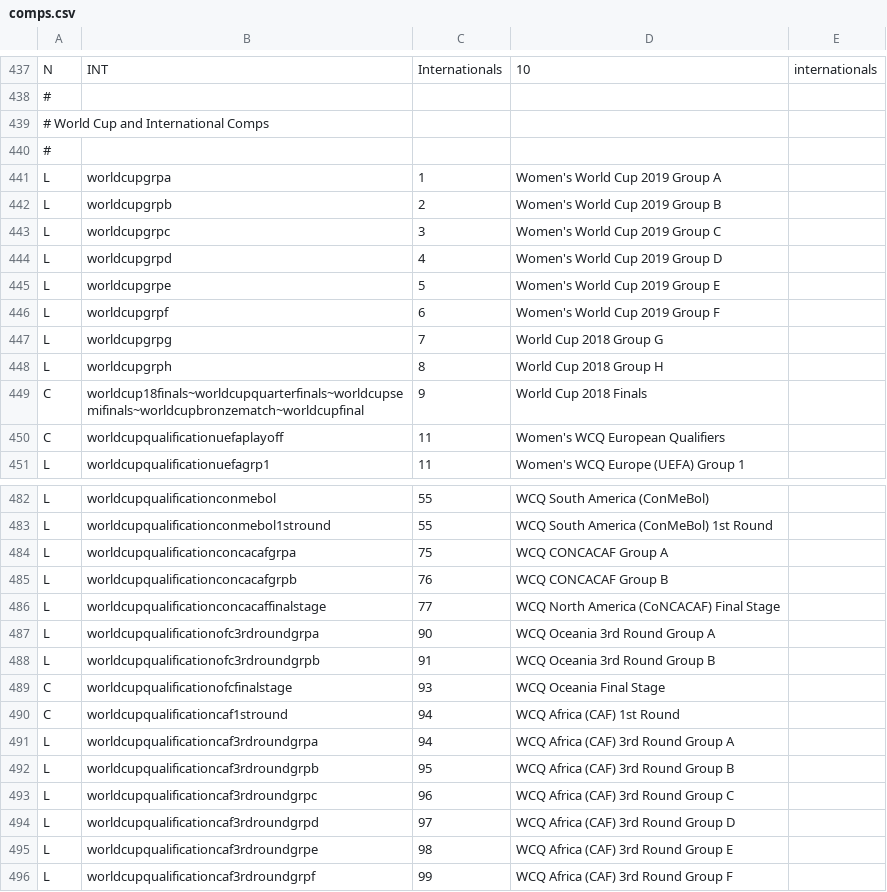
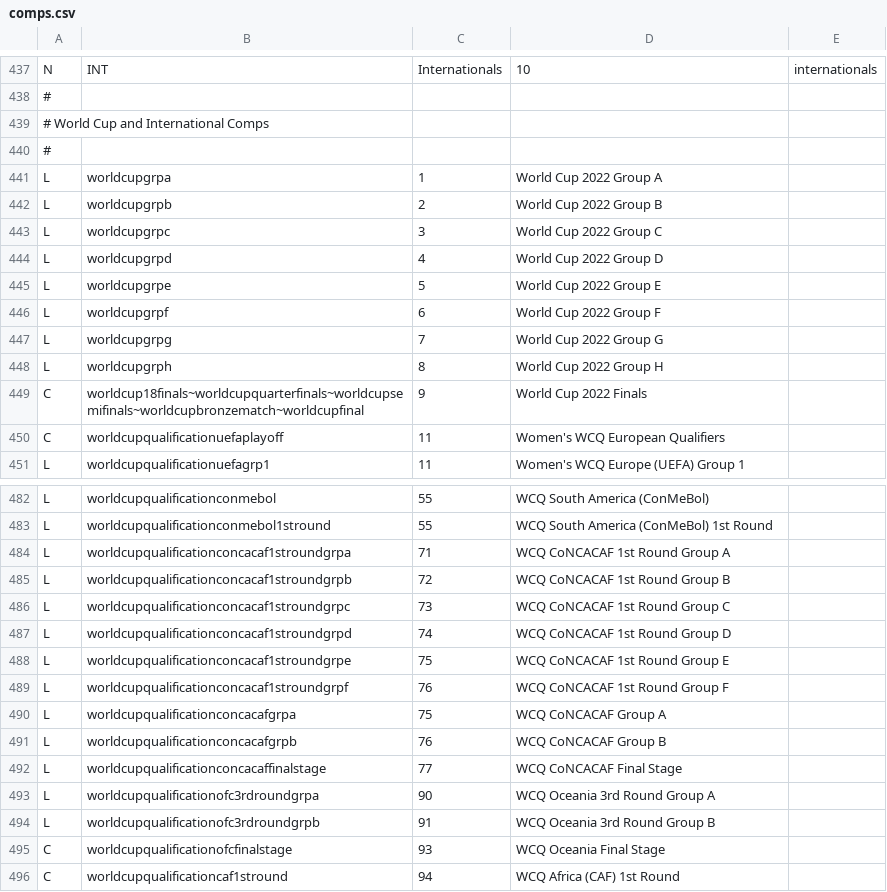
Before and after one commit to tshamilton/fitba, a CSV file: config/comps.csv, drawn as a sheet; only a part is shown, gaps mark what is left out; the shorter side is filled out with more unchanged rows.

Commit message:
WCQ updates

```diff
--- a/config/comps.csv
+++ b/config/comps.csv
@@ -440,11 +440,11 @@ N,INT,Internationals,10,internationals
 #,,,,
-L,worldcupgrpa,1,Women's World Cup 2019 Group A,
-L,worldcupgrpb,2,Women's World Cup 2019 Group B,
-L,worldcupgrpc,3,Women's World Cup 2019 Group C,
-L,worldcupgrpd,4,Women's World Cup 2019 Group D,
-L,worldcupgrpe,5,Women's World Cup 2019 Group E,
-L,worldcupgrpf,6,Women's World Cup 2019 Group F,
-L,worldcupgrpg,7,World Cup 2018 Group G,
-L,worldcupgrph,8,World Cup 2018 Group H,
-C,worldcup18finals~worldcupquarterfinals~worldcupsemifinals~worldcupbronzematch~worldcupfinal,9,World Cup 2018 Finals,
+L,worldcupgrpa,1,World Cup 2022 Group A,
+L,worldcupgrpb,2,World Cup 2022 Group B,
+L,worldcupgrpc,3,World Cup 2022 Group C,
+L,worldcupgrpd,4,World Cup 2022 Group D,
+L,worldcupgrpe,5,World Cup 2022 Group E,
+L,worldcupgrpf,6,World Cup 2022 Group F,
+L,worldcupgrpg,7,World Cup 2022 Group G,
+L,worldcupgrph,8,World Cup 2022 Group H,
+C,worldcup18finals~worldcupquarterfinals~worldcupsemifinals~worldcupbronzematch~worldcupfinal,9,World Cup 2022 Finals,
 C,worldcupqualificationuefaplayoff,11,Women's WCQ European Qualifiers,
@@ -483,5 +483,11 @@ L,worldcupqualificationconmebol,55,WCQ South America (ConMeBol),
 L,worldcupqualificationconmebol1stround,55,WCQ South America (ConMeBol) 1st Round,
-L,worldcupqualificationconcacafgrpa,75,WCQ CONCACAF Group A,
-L,worldcupqualificationconcacafgrpb,76,WCQ CONCACAF Group B,
-L,worldcupqualificationconcacaffinalstage,77,WCQ North America (CoNCACAF) Final Stage,
+L,worldcupqualificationconcacaf1stroundgrpa,71,WCQ CoNCACAF 1st Round Group A,
+L,worldcupqualificationconcacaf1stroundgrpb,72,WCQ CoNCACAF 1st Round Group B,
+L,worldcupqualificationconcacaf1stroundgrpc,73,WCQ CoNCACAF 1st Round Group C,
+L,worldcupqualificationconcacaf1stroundgrpd,74,WCQ CoNCACAF 1st Round Group D,
+L,worldcupqualificationconcacaf1stroundgrpe,75,WCQ CoNCACAF 1st Round Group E,
+L,worldcupqualificationconcacaf1stroundgrpf,76,WCQ CoNCACAF 1st Round Group F,
+L,worldcupqualificationconcacafgrpa,75,WCQ CoNCACAF Group A,
+L,worldcupqualificationconcacafgrpb,76,WCQ CoNCACAF Group B,
+L,worldcupqualificationconcacaffinalstage,77,WCQ CoNCACAF Final Stage,
 L,worldcupqualificationofc3rdroundgrpa,90,WCQ Oceania 3rd Round Group A,
```
